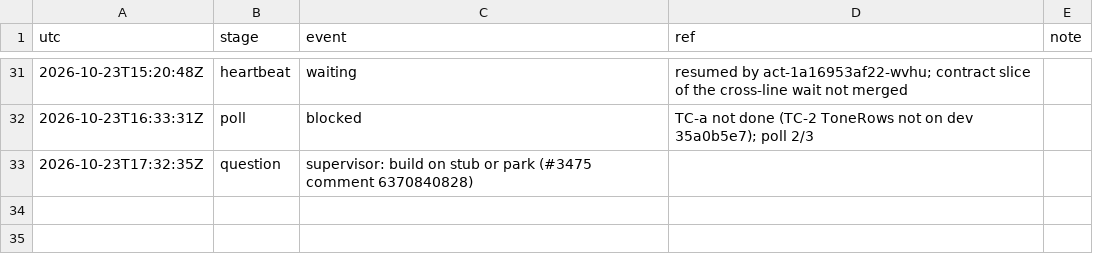
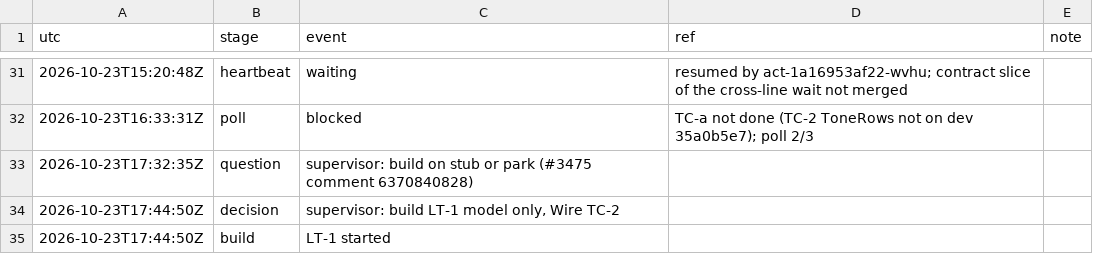
Before and after one commit to qbtrix/creative-apps, a TSV file: docs/leads/library-tone-controls/timeline.tsv, drawn as a sheet; only a part is shown, gaps mark what is left out; the diff names each change by its address in the sheet, - before the commit and + after, or states it on an @@ line.

Commit message:
docs(leads): tone-controls LT-1 building

```diff
--- a/docs/leads/library-tone-controls/timeline.tsv
+++ b/docs/leads/library-tone-controls/timeline.tsv
+row 34: 2026-10-23T17:44:50Z | decision | supervisor: build LT-1 model only, Wire TC-2
+row 35: 2026-10-23T17:44:50Z | build | LT-1 started
```
Also changed, not shown: 1 other file.
